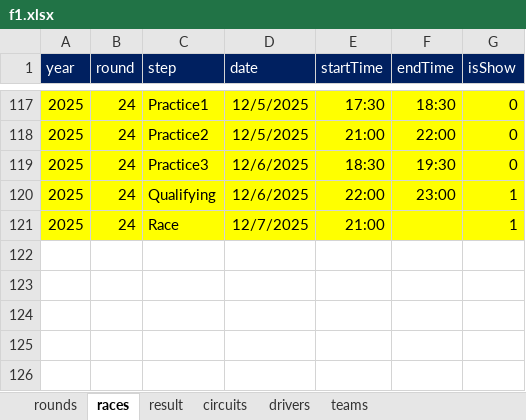
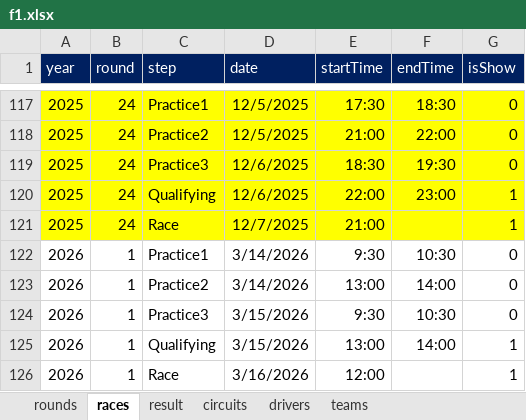
Before and after one commit to ColaLovingCat/vue_platform, an Excel workbook: public/docs/datas/f1.xlsx, sheet races, drawn as a sheet; only a part is shown, gaps mark what is left out; values as stored, in another font and other column widths than the file's, no borders; the diff names each change by its address in the sheet, - before the commit and + after, or states it on an @@ line.

```diff
--- a/public/docs/datas/f1.xlsx (sheet races)
+++ b/public/docs/datas/f1.xlsx (sheet races)
+row 122: 2026 | 1 | Practice1 | 3/14/2026 | 9:30 | 10:30 | 0
+row 123: 2026 | 1 | Practice2 | 3/14/2026 | 13:00 | 14:00 | 0
+row 124: 2026 | 1 | Practice3 | 3/15/2026 | 9:30 | 10:30 | 0
+row 125: 2026 | 1 | Qualifying | 3/15/2026 | 13:00 | 14:00 | 1
+row 126: 2026 | 1 | Race | 3/16/2026 | 12:00 |  | 1
```
Also changed, not shown: 10 other files.
